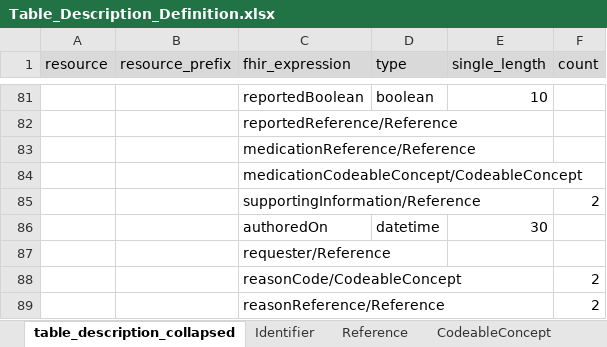
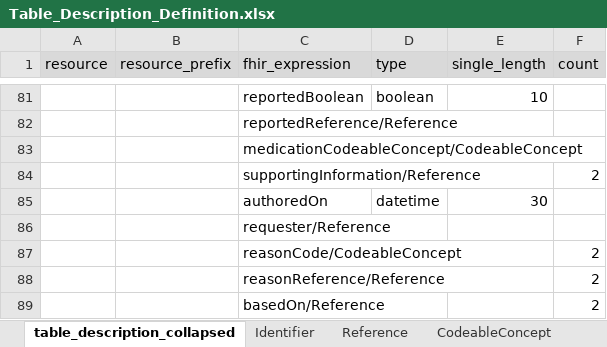
Before and after one commit to medizininformatik-initiative/INTERPOLAR, an Excel workbook: R-kds2db/kds2db/inst/extdata/Table_Description_Definition.xlsx, sheet table_description_collapsed, drawn as a sheet; only a part is shown, gaps mark what is left out; the shorter side is filled out with more unchanged rows; values as stored, in another font and other column widths than the file's, no borders; the diff names each change by its address in the sheet, - before the commit and + after, or states it on an @@ line.

```diff
--- a/R-kds2db/kds2db/inst/extdata/Table_Description_Definition.xlsx (sheet table_description_collapsed)
+++ b/R-kds2db/kds2db/inst/extdata/Table_Description_Definition.xlsx (sheet table_description_collapsed)
-row 83:  |  | medicationReference/Reference
```
Also changed, not shown: sheet Dosage, sheet Timing, R-kds2db/kds2db/inst/extdata/Table_Description.xlsx.
